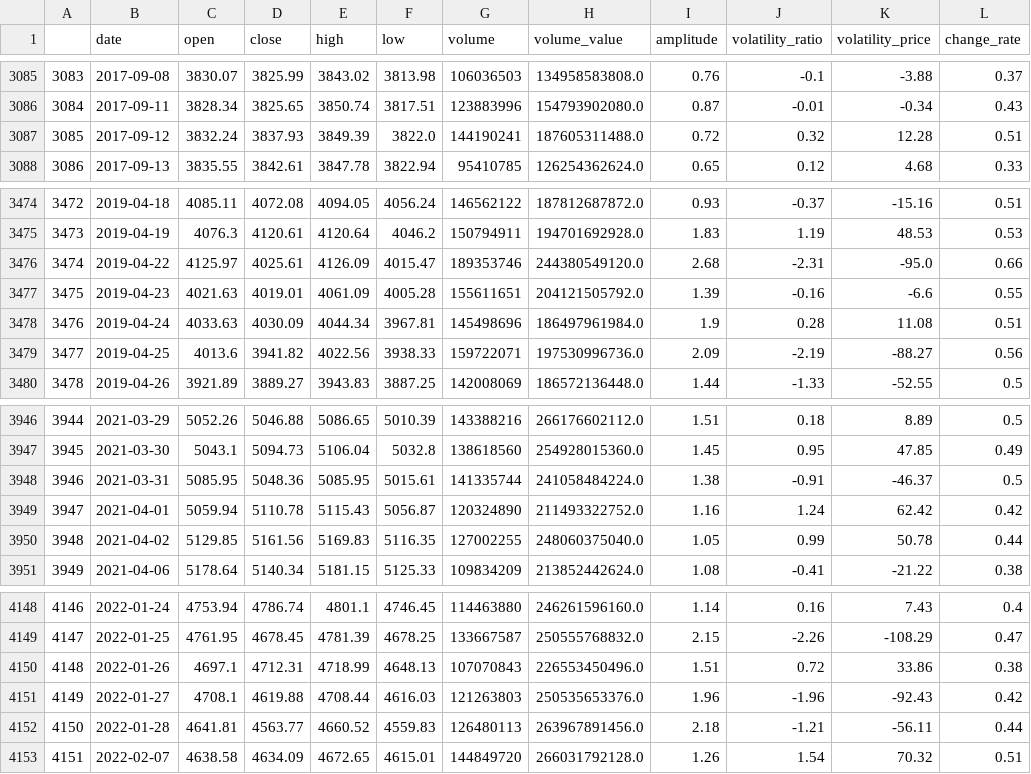
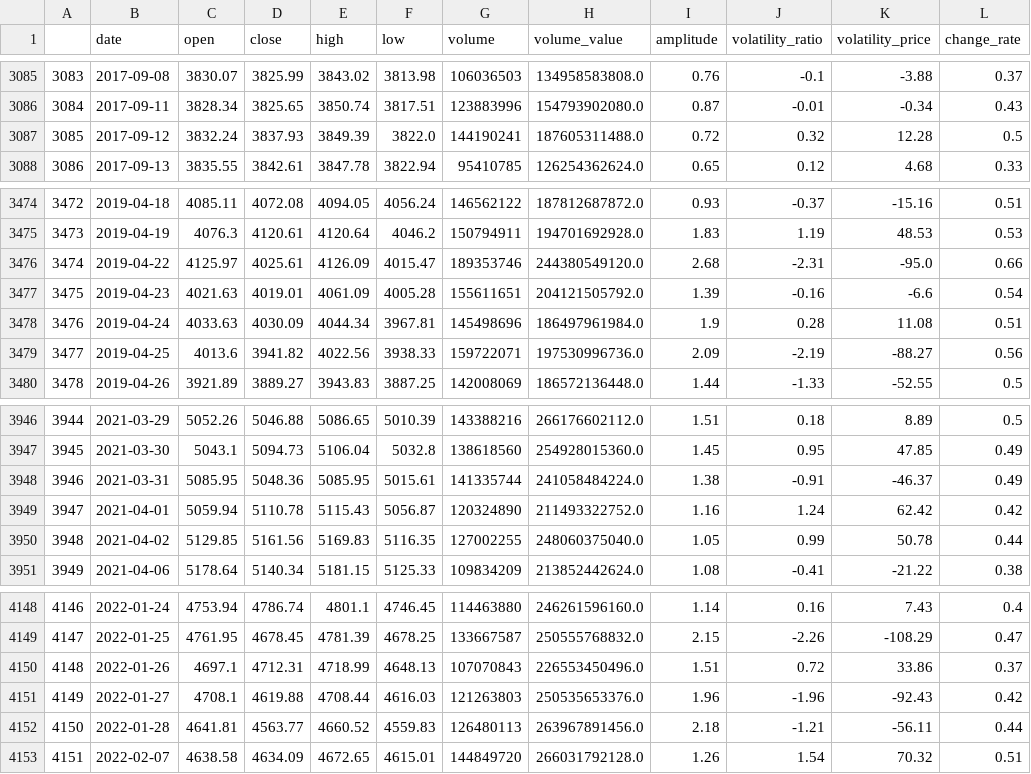
Before and after one commit to webclinic017/btproj, a CSV file: data/daily/sh000300_data.csv, drawn as a sheet; only a part is shown, gaps mark what is left out; the diff covers the shown part only.

```diff
--- a/data/daily/sh000300_data.csv
+++ b/data/daily/sh000300_data.csv
@@ -3086,3 +3086,3 @@
 3084,2017-09-11,3828.34,3825.65,3850.74,3817.51,123883996,154793902080.0,0.87,-0.01,-0.34,0.43
-3085,2017-09-12,3832.24,3837.93,3849.39,3822.0,144190241,187605311488.0,0.72,0.32,12.28,0.51
+3085,2017-09-12,3832.24,3837.93,3849.39,3822.0,144190241,187605311488.0,0.72,0.32,12.28,0.5
 3086,2017-09-13,3835.55,3842.61,3847.78,3822.94,95410785,126254362624.0,0.65,0.12,4.68,0.33
@@ -3476,3 +3476,3 @@
 3474,2019-04-22,4125.97,4025.61,4126.09,4015.47,189353746,244380549120.0,2.68,-2.31,-95.0,0.66
-3475,2019-04-23,4021.63,4019.01,4061.09,4005.28,155611651,204121505792.0,1.39,-0.16,-6.6,0.55
+3475,2019-04-23,4021.63,4019.01,4061.09,4005.28,155611651,204121505792.0,1.39,-0.16,-6.6,0.54
 3476,2019-04-24,4033.63,4030.09,4044.34,3967.81,145498696,186497961984.0,1.9,0.28,11.08,0.51
@@ -3947,3 +3947,3 @@
 3945,2021-03-30,5043.1,5094.73,5106.04,5032.8,138618560,254928015360.0,1.45,0.95,47.85,0.49
-3946,2021-03-31,5085.95,5048.36,5085.95,5015.61,141335744,241058484224.0,1.38,-0.91,-46.37,0.5
+3946,2021-03-31,5085.95,5048.36,5085.95,5015.61,141335744,241058484224.0,1.38,-0.91,-46.37,0.49
 3947,2021-04-01,5059.94,5110.78,5115.43,5056.87,120324890,211493322752.0,1.16,1.24,62.42,0.42
@@ -4149,3 +4149,3 @@
 4147,2022-01-25,4761.95,4678.45,4781.39,4678.25,133667587,250555768832.0,2.15,-2.26,-108.29,0.47
-4148,2022-01-26,4697.1,4712.31,4718.99,4648.13,107070843,226553450496.0,1.51,0.72,33.86,0.38
+4148,2022-01-26,4697.1,4712.31,4718.99,4648.13,107070843,226553450496.0,1.51,0.72,33.86,0.37
 4149,2022-01-27,4708.1,4619.88,4708.44,4616.03,121263803,250535653376.0,1.96,-1.96,-92.43,0.42
```
Also changed, not shown: 3 added rows and 5 edited cells elsewhere in this file, data/daily/sh510500_data.csv, data/daily/sh511380_data.csv, 38 other files.
